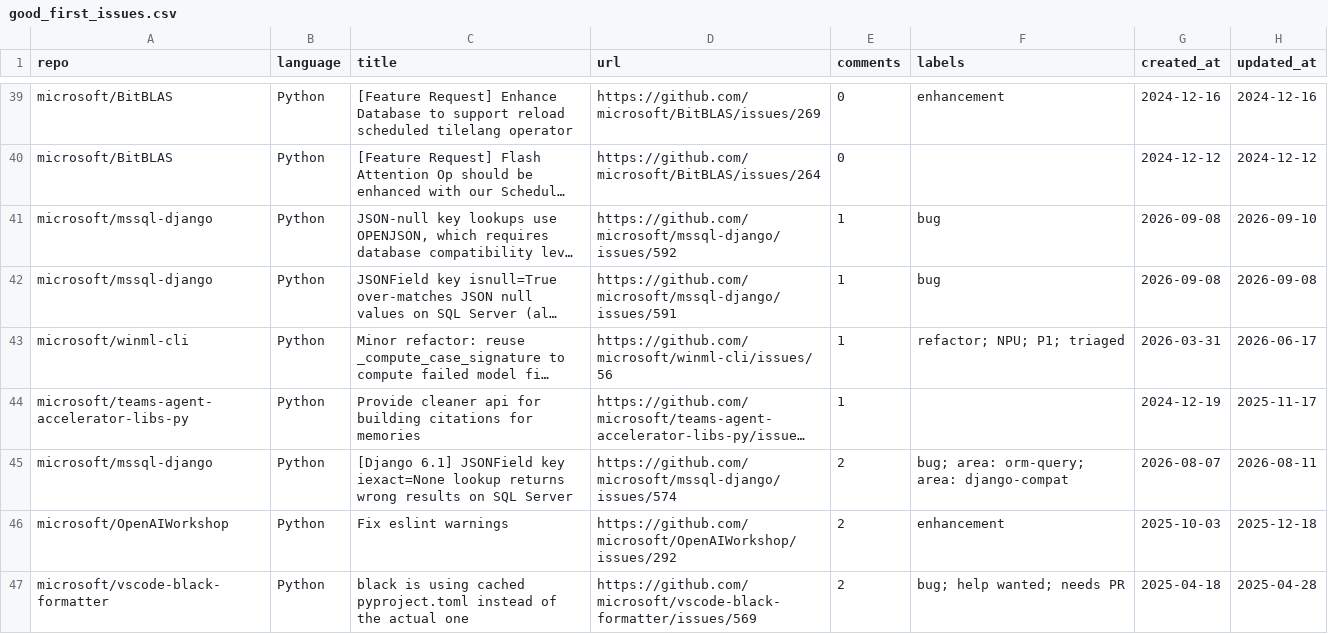
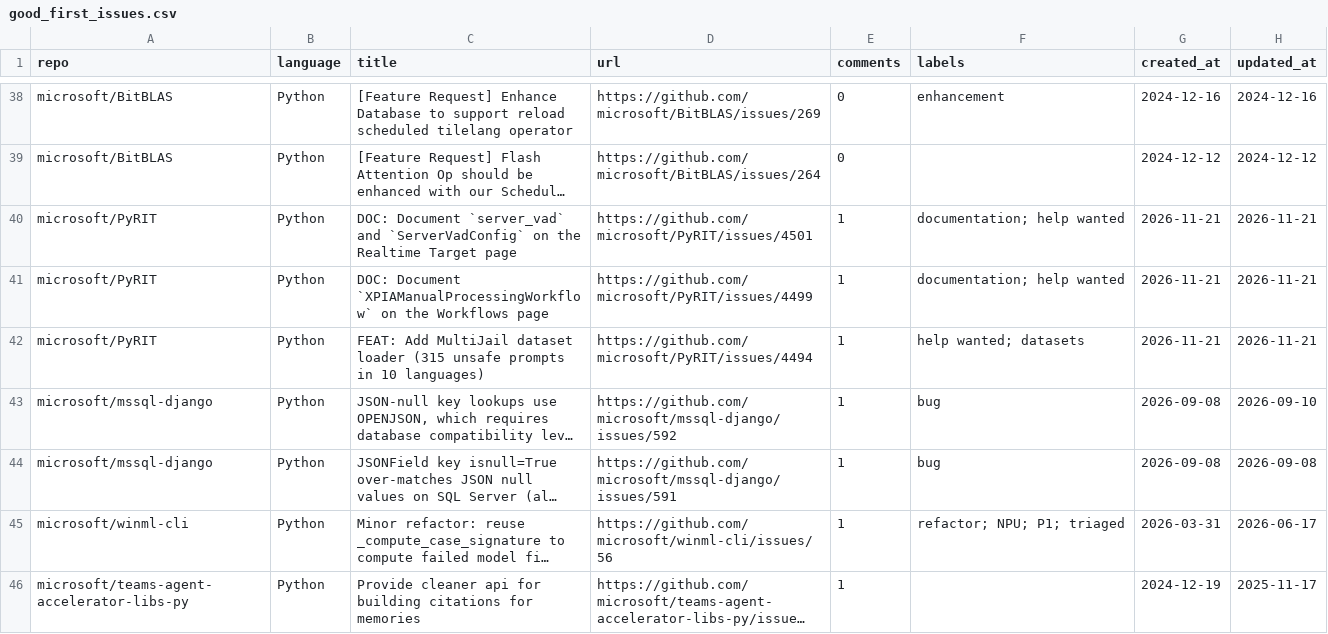
Before and after one commit to songpengyun/st1091168_1, a CSV file: good_first_issues.csv, drawn as a sheet; only a part is shown, gaps mark what is left out; the shorter side is filled out with more unchanged rows; long unchanged cells end in …; the diff covers the shown part only; the diff names each change by its address in the sheet, - before the commit and + after, or states it on an @@ line.

```diff
--- a/good_first_issues.csv
+++ b/good_first_issues.csv
+row 40: microsoft/PyRIT | Python | DOC: Document `server_vad` and `ServerVadConfig` on the Realtime Target page | https://github.com/microsoft/PyRIT/issues/4501 | 1 | documentation; help wanted | 2026-11-21 | 2026-11-21
+row 41: microsoft/PyRIT | Python | DOC: Document `XPIAManualProcessingWorkflow` on the Workflows page | https://github.com/microsoft/PyRIT/issues/4499 | 1 | documentation; help wanted | 2026-11-21 | 2026-11-21
+row 42: microsoft/PyRIT | Python | FEAT: Add MultiJail dataset loader (315 unsafe prompts in 10 languages) | https://github.com/microsoft/PyRIT/issues/4494 | 1 | help wanted; datasets | 2026-11-21 | 2026-11-21
```
Also changed, not shown: 3 added rows and 6 removed rows elsewhere in this file.
